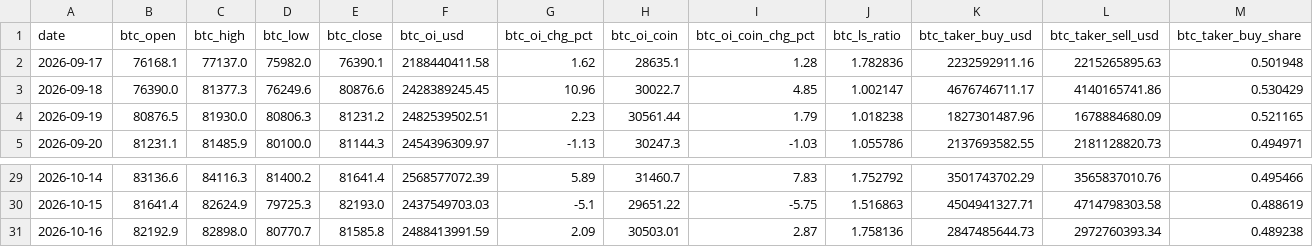
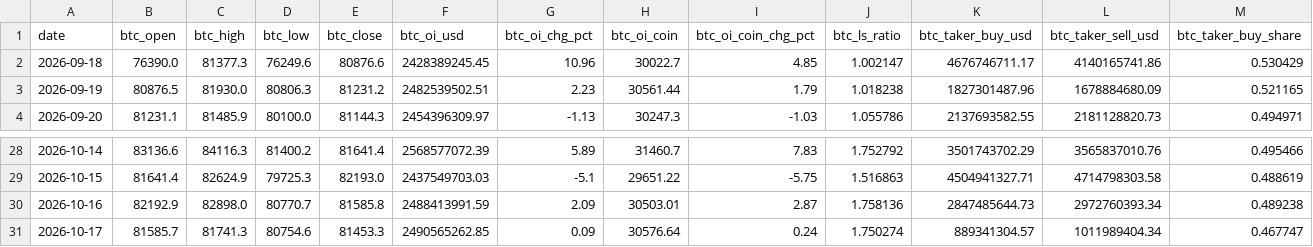
Before and after one commit to samiboran/sweeplab, a CSV file: data/derivs/okx_history_30d.csv, drawn as a sheet; only a part is shown, gaps mark what is left out; removed rows and columns are numbered as before the commit, all else as after; rows hold the shown columns only; the diff names each change by its address in the sheet, - before the commit and + after, or states it on an @@ line.

```diff
--- a/data/derivs/okx_history_30d.csv
+++ b/data/derivs/okx_history_30d.csv
-row 2: 2026-09-17 | 76168.1 | 77137.0 | 75982.0 | 76390.1 | 2188440411.58 | 1.62 | 28635.1 | 1.28 | 1.782836 | 2232592911.16 | 2215265895.63 | 0.501948
+row 31: 2026-10-17 | 81585.7 | 81741.3 | 80754.6 | 81453.3 | 2490565262.85 | 0.09 | 30576.64 | 0.24 | 1.750274 | 889341304.57 | 1011989404.34 | 0.467747
```
Also changed, not shown: data/derivs/band_log.csv, data/derivs/notebook_daily.csv, 7 other files.
